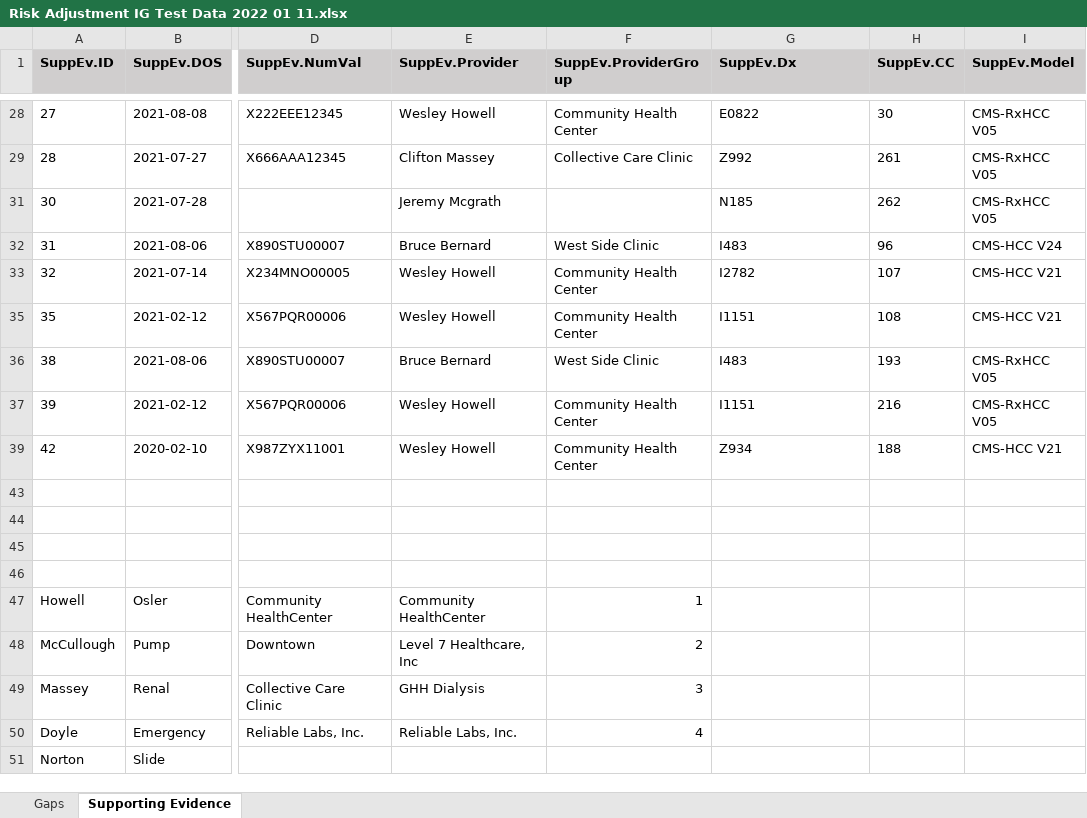
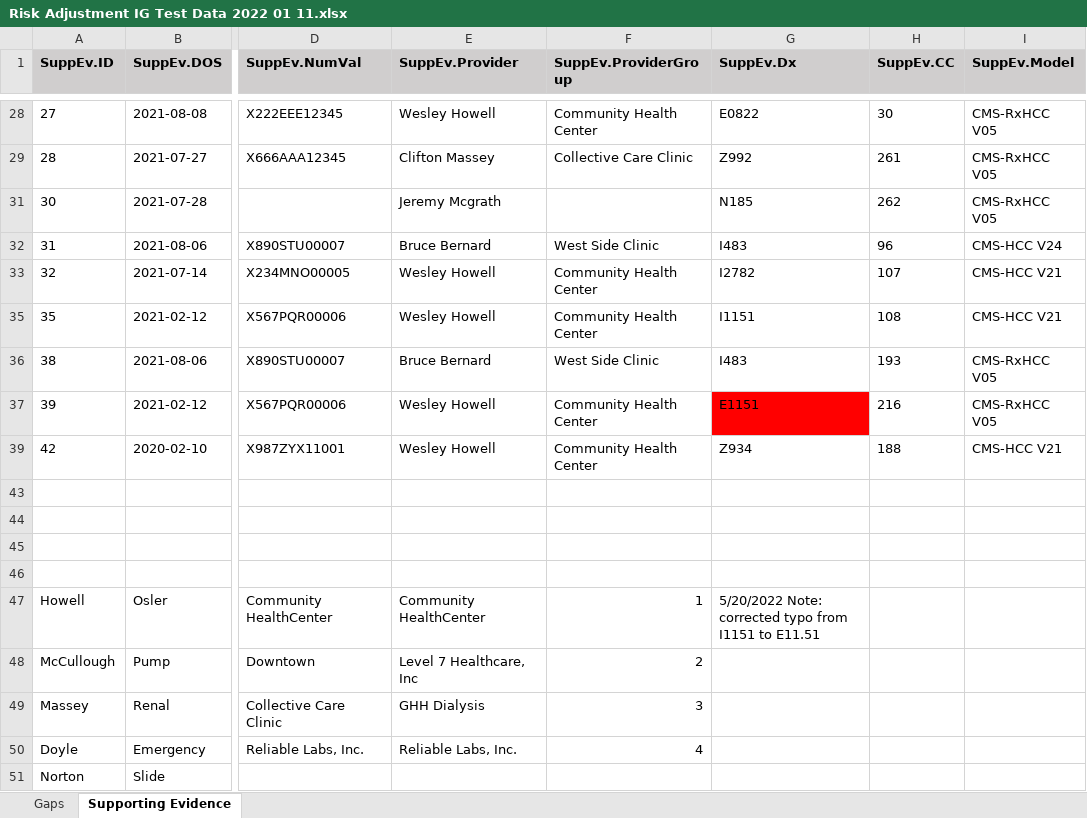
Before and after one commit to HL7/davinci-ra, an Excel workbook: input/images/Source/Risk Adjustment IG Test Data 2022 01 11.xlsx, sheet Supporting Evidence, drawn as a sheet; only a part is shown, gaps mark what is left out; values as stored, in another font and other column widths than the file's, no borders; table styles not drawn; the diff names each change by its address in the sheet, - before the commit and + after, or states it on an @@ line.

Commit message:
Applied fixes: FHIR-37352. Updated the source example data spreadsheet with a correction to typo in ICD10 code.

```diff
--- a/input/images/Source/Risk Adjustment IG Test Data 2022 01 11.xlsx (sheet Supporting Evidence)
+++ b/input/images/Source/Risk Adjustment IG Test Data 2022 01 11.xlsx (sheet Supporting Evidence)
-G37 (SuppEv.Dx): I1151
+G37 (SuppEv.Dx): E1151
-G37 fill: none
+G37 fill: #FF0000
-G47 (SuppEv.Dx): (empty)
+G47 (SuppEv.Dx): 5/20/2022 Note: corrected typo from I1151 to E11.51
```
Also changed, not shown: 6 other files.
